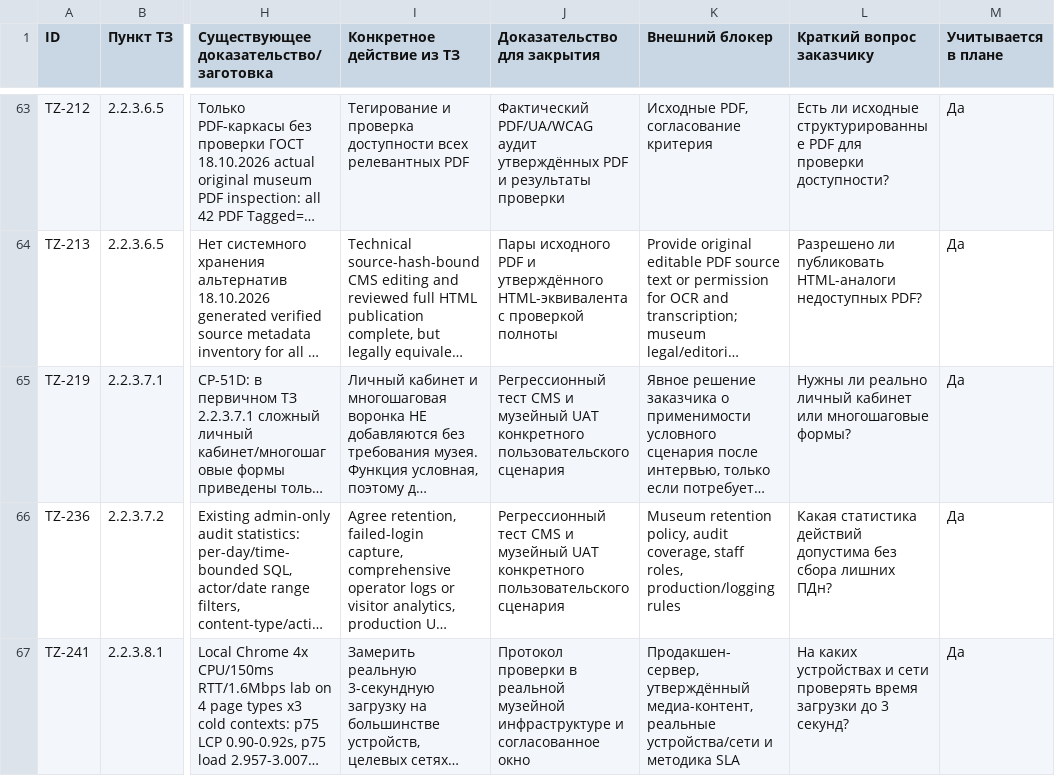
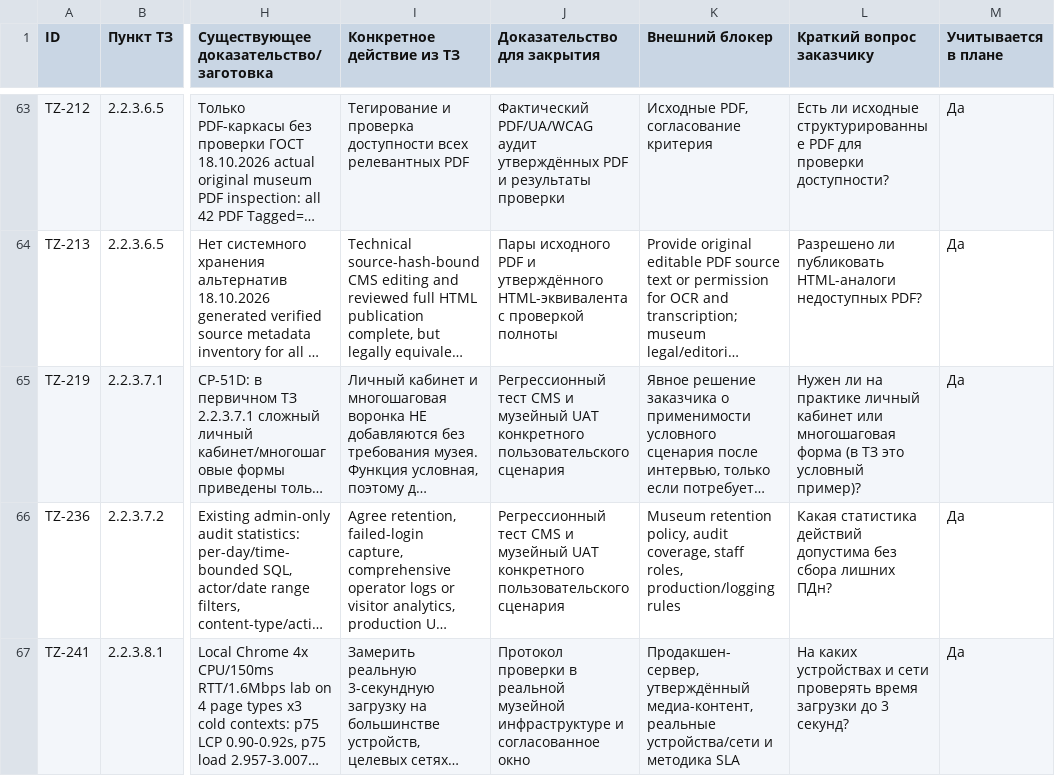
Before and after one commit to arvectum2/musbread, a CSV file: docs/tz-audit/PARTIAL_92_REMEDIATION.csv, drawn as a sheet; only a part is shown, gaps mark what is left out; long unchanged cells end in …; the diff names each change by its address in the sheet, - before the commit and + after, or states it on an @@ line.

```diff
--- a/docs/tz-audit/PARTIAL_92_REMEDIATION.csv
+++ b/docs/tz-audit/PARTIAL_92_REMEDIATION.csv
-L65 (Краткий вопрос заказчику): Нужны ли реально личный кабинет или многошаговые формы?
+L65 (Краткий вопрос заказчику): Нужен ли на практике личный кабинет или многошаговая форма (в ТЗ это условный пример)?
```
Also changed, not shown: docs/tz-audit/OPEN_CUSTOMER_QUESTIONS.csv, docs/tz-audit/RED_126_OWNER_DECISION_TRIAGE_20261019.csv, 17 other files.
